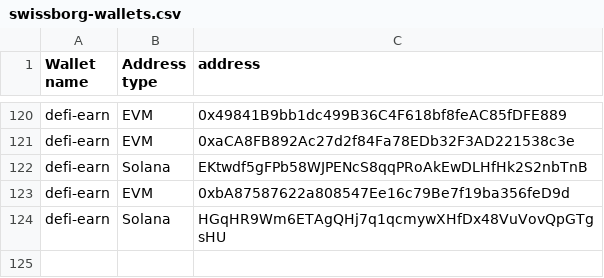
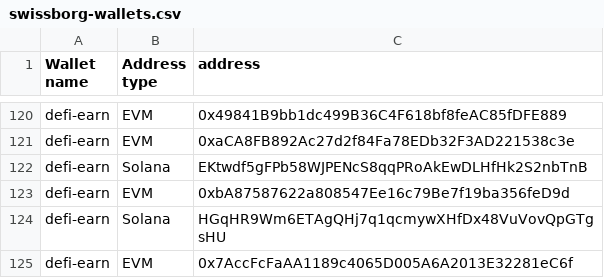
Before and after one commit to SwissBorg/pub, a CSV file: swissborg-wallets.csv, drawn as a sheet; only a part is shown, gaps mark what is left out.

Commit message:
Update swissborg-wallets.csv

```diff
--- a/swissborg-wallets.csv
+++ b/swissborg-wallets.csv
@@ -124 +124,2 @@ defi-earn,EVM,0xbA87587622a808547Ee16c79Be7f19ba356feD9d
 defi-earn,Solana,HGqHR9Wm6ETAgQHj7q1qcmywXHfDx48VuVovQpGTgsHU
+defi-earn,EVM,0x7AccFcFaAA1189c4065D005A6A2013E32281eC6f
```
